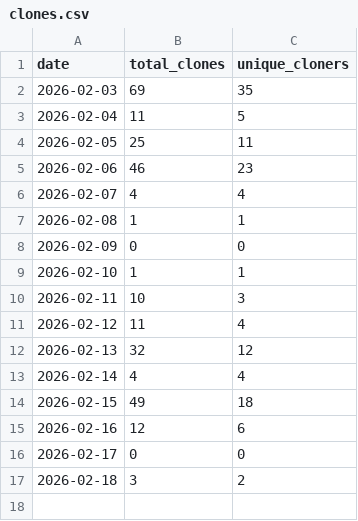
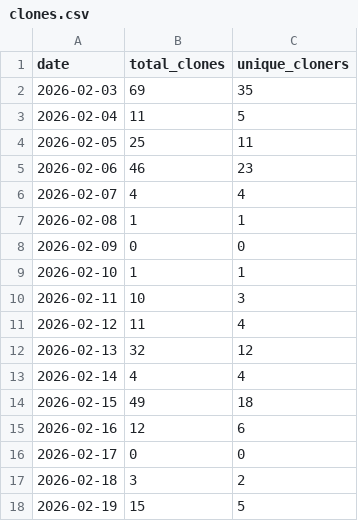
Before and after one commit to rxdrxksh01/ml-notes-and-experiments, a CSV file: analytics/clones.csv, drawn as a sheet.

```diff
--- a/analytics/clones.csv
+++ b/analytics/clones.csv
@@ -17 +17,2 @@ date,total_clones,unique_cloners
 2026-02-18,3,2
+2026-02-19,15,5
```
